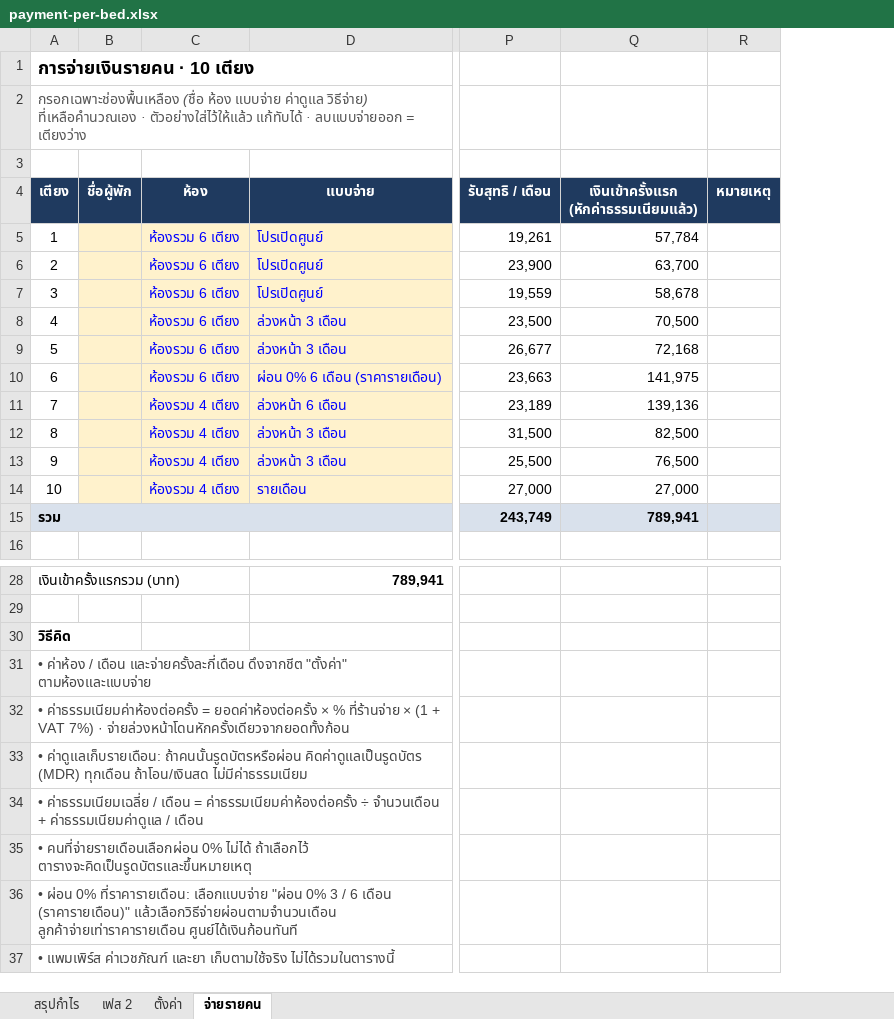
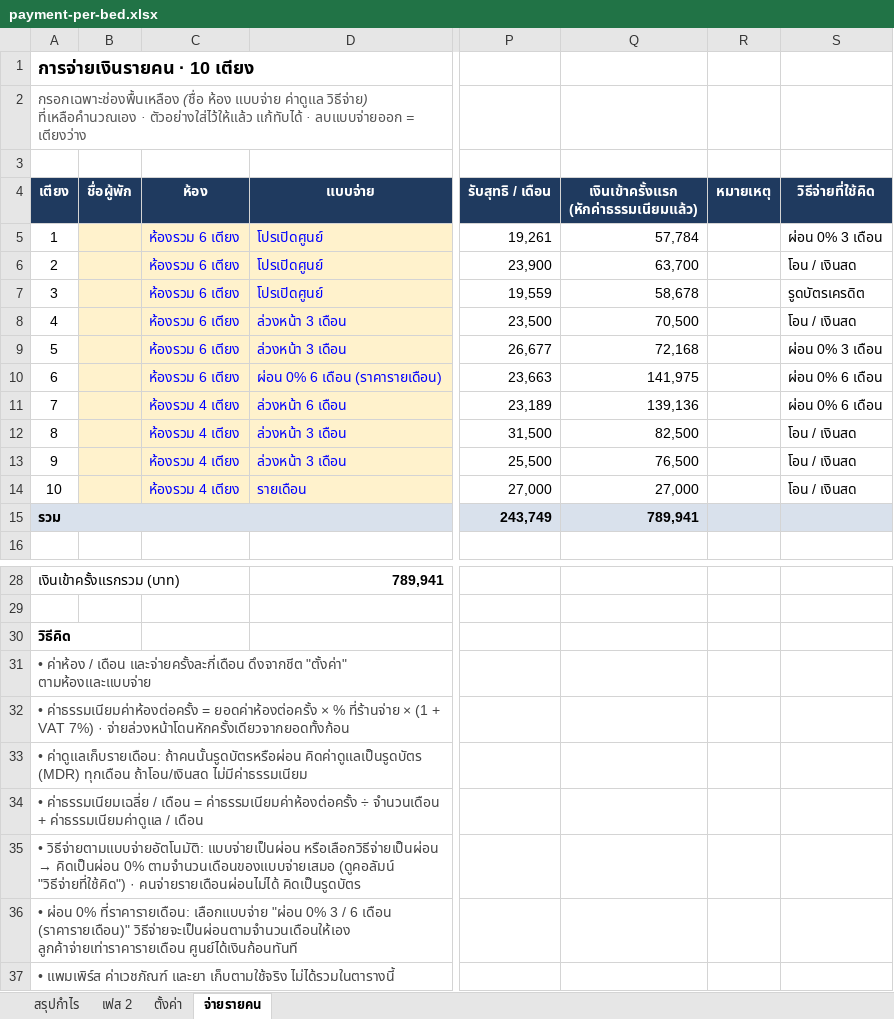
Before and after one commit to vaious02/kaoiyok_cost, an Excel workbook: excel/payment-per-bed.xlsx, sheet จ่ายรายคน, drawn as a sheet; only a part is shown, gaps mark what is left out; values as stored, in another font and other column widths than the file's, no borders; the diff names each change by its address in the sheet, - before the commit and + after, or states it on an @@ line.

```diff
--- a/excel/payment-per-bed.xlsx (sheet จ่ายรายคน)
+++ b/excel/payment-per-bed.xlsx (sheet จ่ายรายคน)
+column S (วิธีจ่ายที่ใช้คิด), rows 5-14: ผ่อน 0% 3 เดือน | โอน / เงินสด | รูดบัตรเครดิต | โอน / เงินสด | ผ่อน 0% 3 เดือน | ผ่อน 0% 6 เดือน | ผ่อน 0% 6 เดือน | โอน / เงินสด | โอน / เงินสด | โอน / เงินสด
@@ A35 (เตียง): • คนที่จ่ายรายเดือนเลือกผ่อน 0% ไม่ได้ ถ้าเลือกไว้ ตารางจะคิดเป็นรูดบัตรและขึ้นหมายเหตุ → • วิธีจ่ายตามแบบจ่ายอัตโนมัติ: แบบจ่ายเป็นผ่อน หรือเลือกวิธีจ่ายเป็นผ่อน → คิดเป็นผ่อน 0% ตามจำนวนเดือนของแบบจ่ายเสมอ (ดูคอลัมน์ "วิธีจ่ายที่ใช้คิด") · คนจ่ายรายเดือนผ่อนไม่ได้ คิดเป็นรูดบัตร @@
-A36 (เตียง): …เดือน (ราคารายเดือน)" แล้วเลือกวิธีจ่ายผ่อนตามจำนวนเดือน ลูกค้าจ่ายเท่าราคารายเดือน ศูนย์ได้เงินก้อนทันที
+A36 (เตียง): …เดือน (ราคารายเดือน)" วิธีจ่ายจะเป็นผ่อนตามจำนวนเดือนให้เอง ลูกค้าจ่ายเท่าราคารายเดือน ศูนย์ได้เงินก้อนทันที
```
Also changed, not shown: sheet ตั้งค่า, formulas that keep their value.
